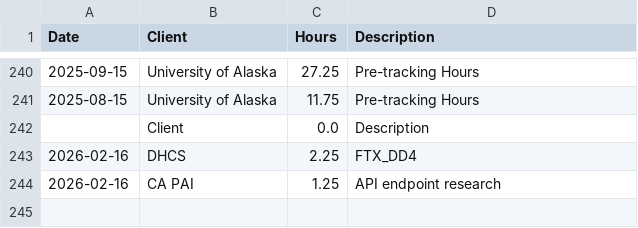
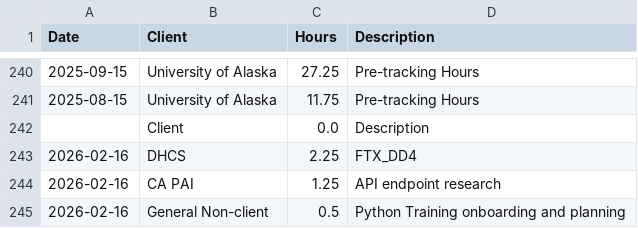
Before and after one commit to cole-nash-plante/hours_app, a CSV file: data/hours.csv, drawn as a sheet; only a part is shown, gaps mark what is left out; the diff names each change by its address in the sheet, - before the commit and + after, or states it on an @@ line.

Commit message:
Updated hours log

```diff
--- a/data/hours.csv
+++ b/data/hours.csv
+row 245: 2026-02-16 | General Non-client | 0.5 | Python Training onboarding and planning
```
